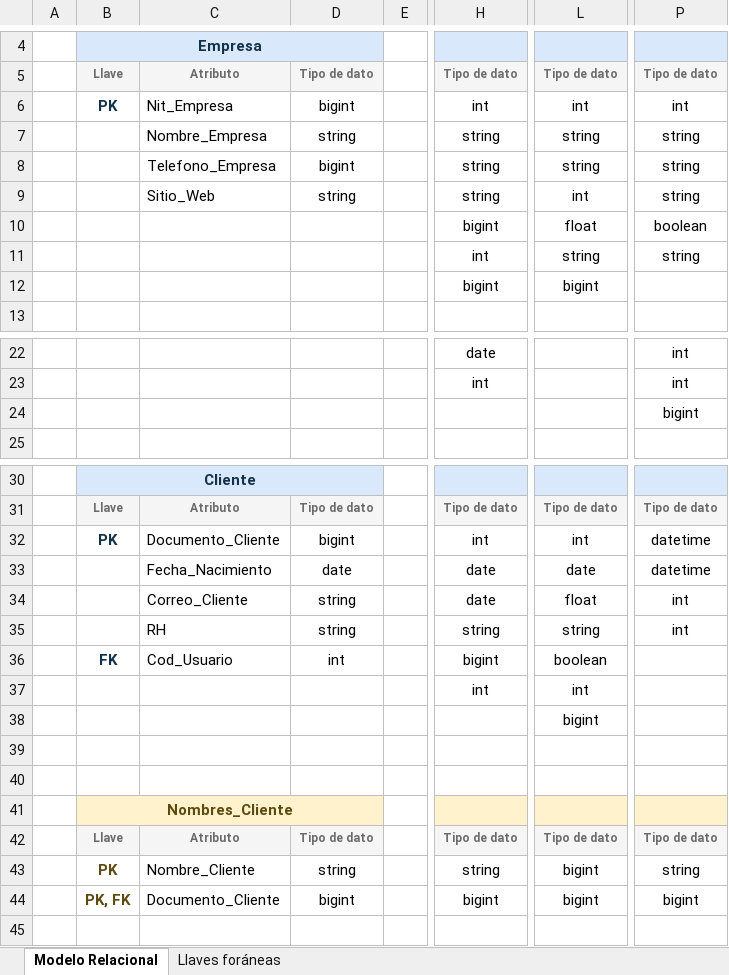
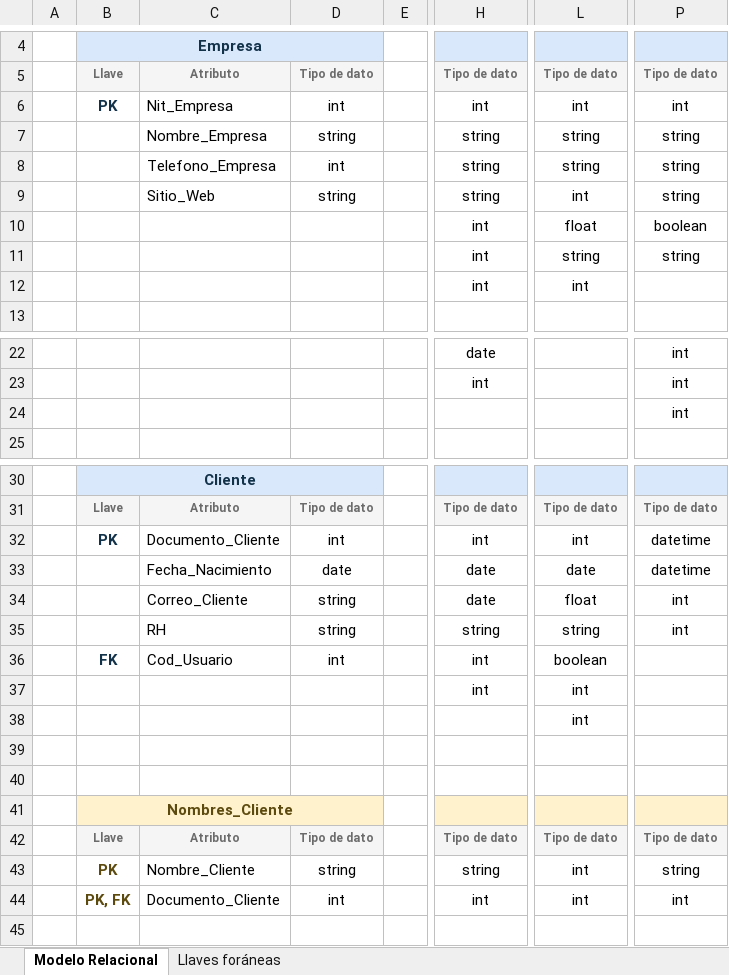
Before and after one commit to Lerreto/Bases-de-Datos-I-UIS, an Excel workbook: Entrega_2/Modelo_Relacional/Modelo_Relacional.xlsx, sheet Modelo Relacional, drawn as a sheet; only a part is shown, gaps mark what is left out; values as stored, in another font and other column widths than the file's, no borders; charts and pictures not drawn; the diff covers the shown part only; the diff names each change by its address in the sheet, - before the commit and + after, or states it on an @@ line.

Commit message:
Cambios en la tabla relacional entrega 2

```diff
--- a/Entrega_2/Modelo_Relacional/Modelo_Relacional.xlsx (sheet Modelo Relacional)
+++ b/Entrega_2/Modelo_Relacional/Modelo_Relacional.xlsx (sheet Modelo Relacional)
-D6: bigint
+D6: int
-D8: bigint
+D8: int
-H10: bigint
+H10: int
-H12: bigint
+H12: int
-L12: bigint
+L12: int
-P24: bigint
+P24: int
-D32: bigint
+D32: int
-H36: bigint
+H36: int
-L38: bigint
+L38: int
-L43:L44: bigint
+L43:L44: int
-D44: bigint
+D44: int
-H44: bigint
+H44: int
-P44: bigint
+P44: int
```
Also changed, not shown: 5 edited cells elsewhere in this sheet.
